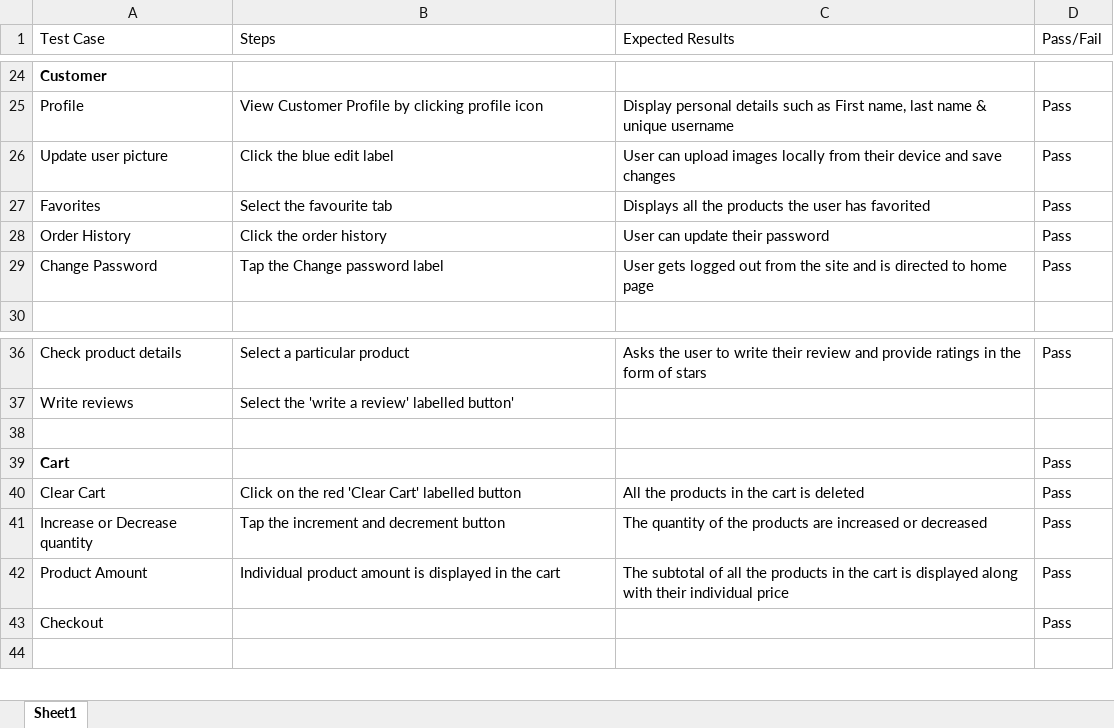
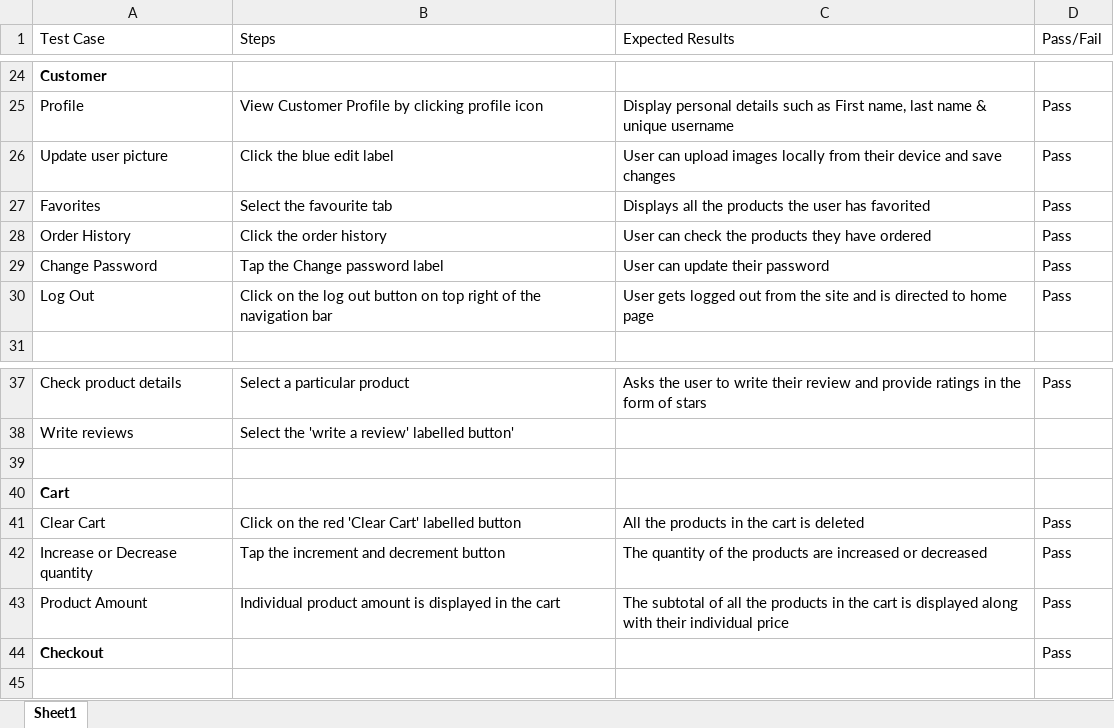
Before and after one commit to shasankStha/Team-Portfolio, an Excel workbook: 4.MONITORING AND CONTROLLING PHASE/Testing and Evaluating/User PHP/USER PHP TESTING.xlsx, sheet Sheet1, drawn as a sheet; only a part is shown, gaps mark what is left out; values as stored, in another font and other column widths than the file's, no borders; addresses are those after the commit; the diff names each change by its address in the sheet, - before the commit and + after, or states it on an @@ line.

```diff
--- a/4.MONITORING AND CONTROLLING PHASE/Testing and Evaluating/User PHP/USER PHP TESTING.xlsx (sheet Sheet1)
+++ b/4.MONITORING AND CONTROLLING PHASE/Testing and Evaluating/User PHP/USER PHP TESTING.xlsx (sheet Sheet1)
-C28 (Expected Results): User can update their password
+C28 (Expected Results): User can check the products they have ordered
-C29 (Expected Results): User gets logged out from the site and is directed to home page
+C29 (Expected Results): User can update their password
+row 30: Log Out | Click on the log out button on top right of the navigation bar | User gets logged out from the site and is directed to home page | Pass
-D40 (Pass/Fail): Pass
+D40 (Pass/Fail): (empty)
-A44 bold: off
+A44 bold: on
```
Also changed, not shown: 38 other files.
